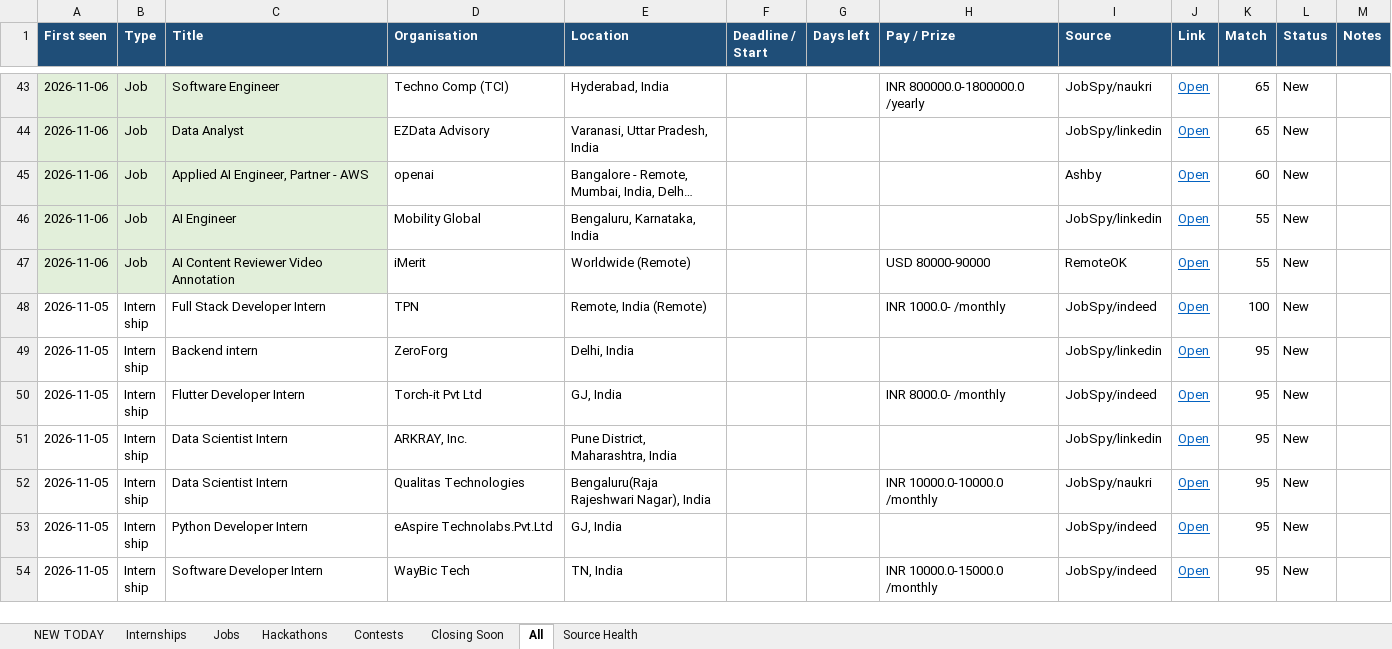
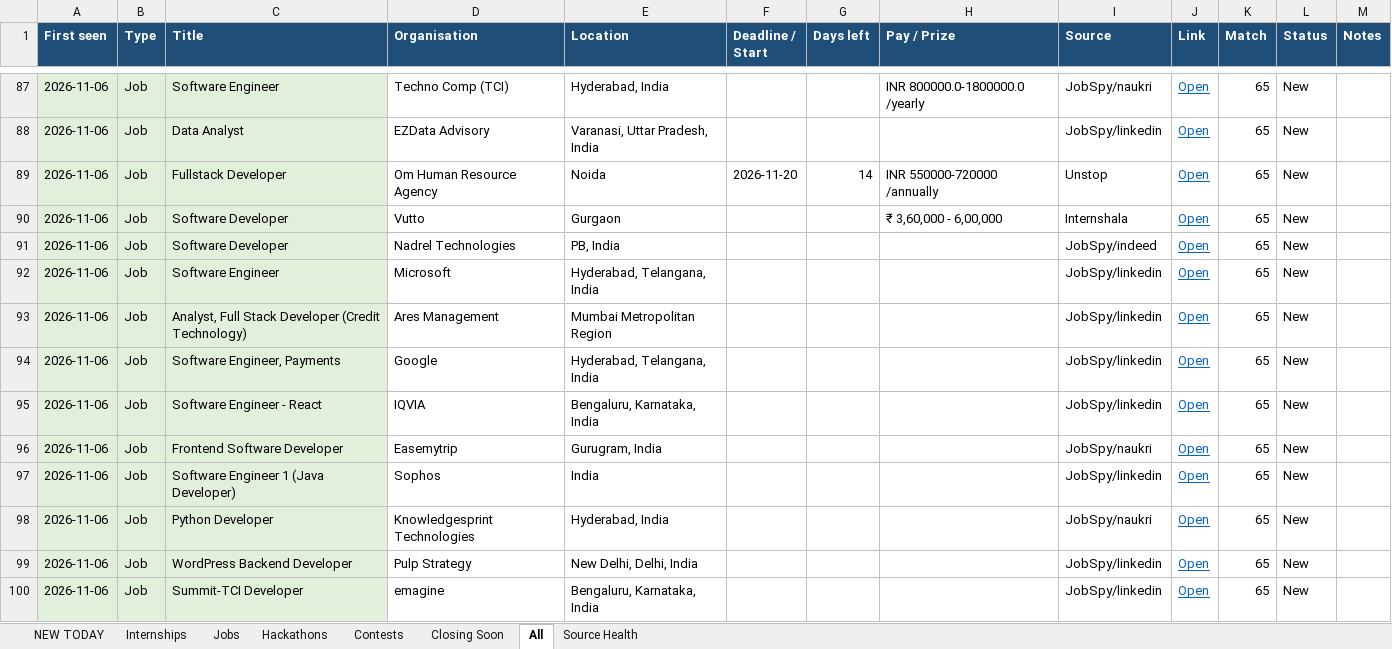
Before and after one commit to Maheswar-Sah00/status, an Excel workbook: opportunities.xlsx, sheet All, drawn as a sheet; only a part is shown, gaps mark what is left out; the shorter side is filled out with more unchanged rows; long unchanged cells end in …; values as stored, in another font and other column widths than the file's, no borders; the diff covers the shown part only; the diff names each change by its address in the sheet, - before the commit and + after, or states it on an @@ line.

```diff
--- a/opportunities.xlsx (sheet All)
+++ b/opportunities.xlsx (sheet All)
+row 89: 2026-11-06 | Job | Fullstack Developer | Om Human Resource Agency | Noida | 2026-11-20 | 14 | INR 550000-720000 /annually | Unstop | Open | 65 | New
+row 90: 2026-11-06 | Job | Software Developer | Vutto | Gurgaon |  |  | ₹ 3,60,000 - 6,00,000 | Internshala | Open | 65 | New
+row 91: 2026-11-06 | Job | Software Developer | Nadrel Technologies | PB, India |  |  |  | JobSpy/indeed | Open | 65 | New
+row 92: 2026-11-06 | Job | Software Engineer | Microsoft | Hyderabad, Telangana, India |  |  |  | JobSpy/linkedin | Open | 65 | New
+row 93: 2026-11-06 | Job | Analyst, Full Stack Developer (Credit Technology) | Ares Management | Mumbai Metropolitan Region |  |  |  | JobSpy/linkedin | Open | 65 | New
+row 94: 2026-11-06 | Job | Software Engineer, Payments | Google | Hyderabad, Telangana, India |  |  |  | JobSpy/linkedin | Open | 65 | New
+row 95: 2026-11-06 | Job | Software Engineer - React | IQVIA | Bengaluru, Karnataka, India |  |  |  | JobSpy/linkedin | Open | 65 | New
+row 96: 2026-11-06 | Job | Frontend Software Developer | Easemytrip | Gurugram, India |  |  |  | JobSpy/naukri | Open | 65 | New
+row 97: 2026-11-06 | Job | Software Engineer 1 (Java Developer) | Sophos | India |  |  |  | JobSpy/linkedin | Open | 65 | New
+row 98: 2026-11-06 | Job | Python Developer | Knowledgesprint Technologies | Hyderabad, India |  |  |  | JobSpy/naukri | Open | 65 | New
+row 99: 2026-11-06 | Job | WordPress Backend Developer | Pulp Strategy | New Delhi, Delhi, India |  |  |  | JobSpy/linkedin | Open | 65 | New
+row 100: 2026-11-06 | Job | Summit-TCI Developer | emagine | Bengaluru, Karnataka, India |  |  |  | JobSpy/linkedin | Open | 65 | New
```
Also changed, not shown: 52 added rows and 9 edited cells elsewhere in this sheet, sheet NEW TODAY, sheet Jobs, sheet Internships, sheet Closing Soon, sheet Hackathons, sheet Contests, 1 more sheet, hidden cells, 1 other file.
